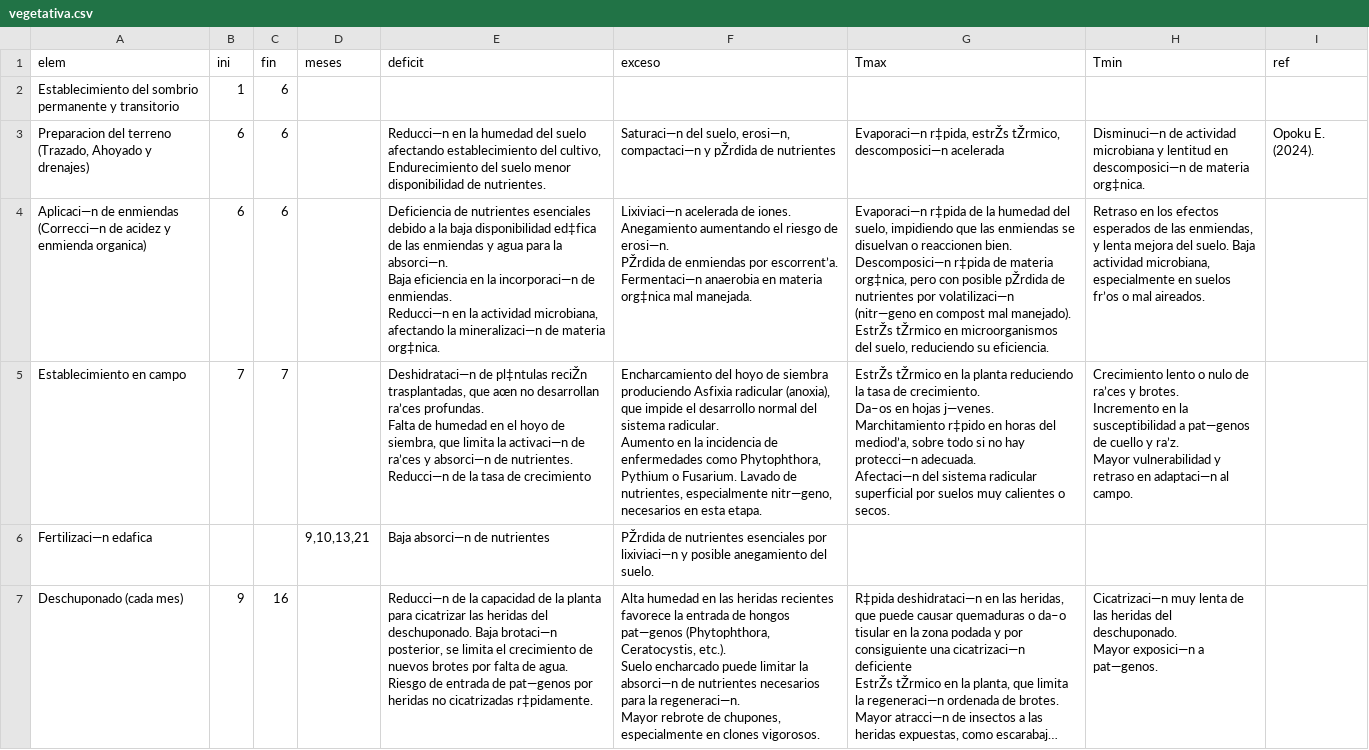
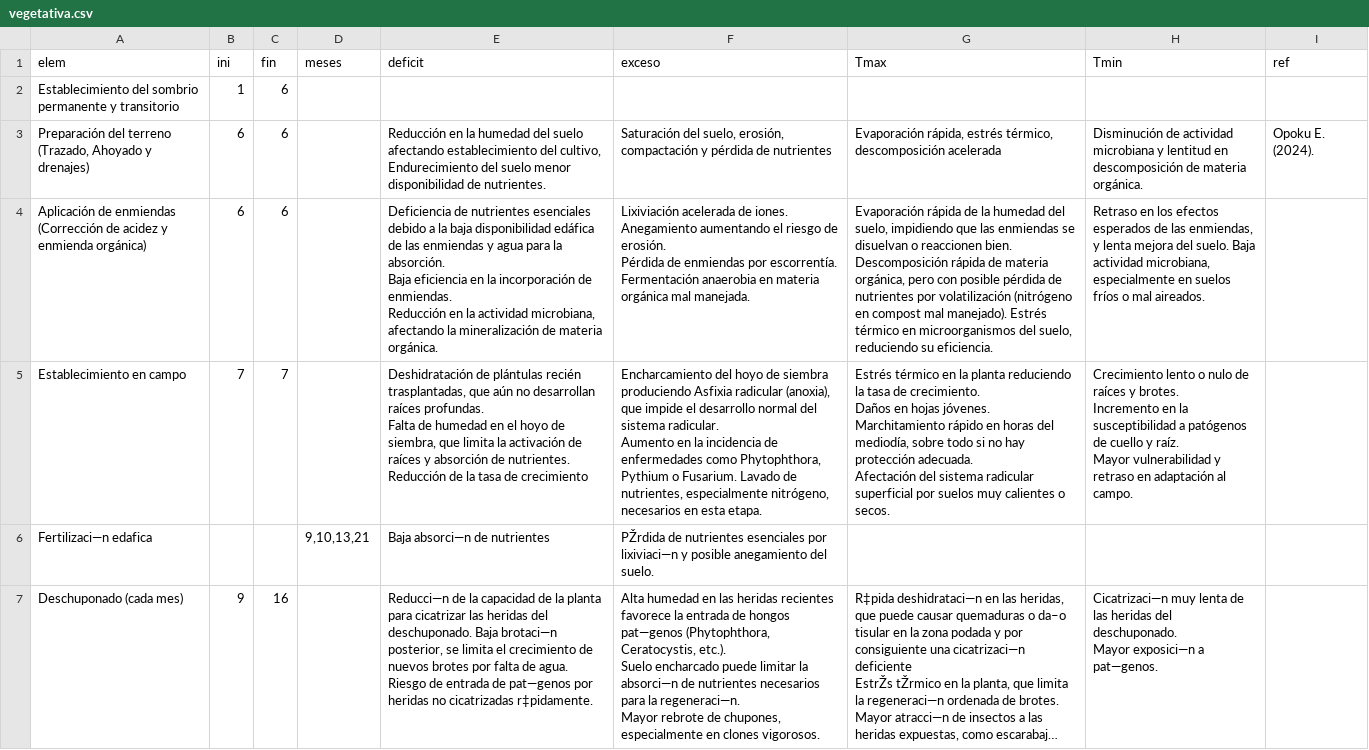
Before and after one commit to vvalencia1306-code/applet-FTA, a CSV file: vegetativa.csv, drawn as a sheet; only a part is shown; long unchanged cells end in ….

Commit message:
Add files via upload

```diff
--- a/vegetativa.csv
+++ b/vegetativa.csv
@@ -2,20 +2,20 @@ elem;ini;fin;meses;deficit;exceso;Tmax;Tmin;ref
 Establecimiento del sombrio permanente  y transitorio;1;6;;;;;;
-Preparacion del terreno (Trazado, Ahoyado y drenajes);6;6;;"Reducci—n en la humedad del suelo afectando  establecimiento del cultivo,
-Endurecimiento del suelo menor disponibilidad de nutrientes.";Saturaci—n del suelo, erosi—n, compactaci—n y pŽrdida de nutrientes;Evaporaci—n r‡pida, estrŽs tŽrmico, descomposici—n acelerada;Disminuci—n de actividad microbiana y lentitud en descomposici—n de materia org‡nica.;Opoku E. (2024).
-Aplicaci—n de enmiendas (Correcci—n de acidez y enmienda organica);6;6;;"Deficiencia de nutrientes esenciales debido a la baja disponibilidad ed‡fica de las enmiendas y agua para la absorci—n.
-Baja eficiencia en la incorporaci—n de enmiendas.
-Reducci—n en la actividad microbiana, afectando la mineralizaci—n de materia org‡nica.";"Lixiviaci—n acelerada de iones.
-Anegamiento aumentando el riesgo de erosi—n.
-PŽrdida de enmiendas por escorrent’a.
-Fermentaci—n anaerobia en materia org‡nica mal manejada.";"Evaporaci—n r‡pida de la humedad del suelo, impidiendo que las enmiendas se disuelvan o reaccionen bien.
-Descomposici—n r‡pida de materia org‡nica, pero con posible pŽrdida de nutrientes por volatilizaci—n (nitr—geno en compost mal manejado). EstrŽs tŽrmico en microorganismos del suelo, reduciendo su eficiencia.";Retraso en los efectos esperados de las enmiendas, y lenta mejora del suelo. Baja actividad microbiana, especialmente en suelos fr’os o mal aireados.;
-Establecimiento en campo;7;7;;"Deshidrataci—n de pl‡ntulas reciŽn trasplantadas, que aœn no desarrollan ra’ces profundas.
-Falta de humedad en el hoyo de siembra, que limita la activaci—n de ra’ces y absorci—n de nutrientes.
-Reducci—n de la tasa de crecimiento ";"Encharcamiento del hoyo de siembra produciendo Asfixia radicular (anoxia), que impide el desarrollo normal del sistema radicular.
-Aumento en la incidencia de enfermedades como Phytophthora, Pythium o Fusarium. Lavado de nutrientes, especialmente nitr—geno, necesarios en esta etapa.";"EstrŽs tŽrmico en la planta reduciendo la tasa de crecimiento.
-Da–os en hojas j—venes.
-Marchitamiento r‡pido en horas del mediod’a, sobre todo si no hay protecci—n adecuada.
-Afectaci—n del sistema radicular superficial por suelos muy calientes o secos. ";"Crecimiento lento o nulo de ra’ces y brotes.
-Incremento en la susceptibilidad a pat—genos de cuello y ra’z.
-Mayor vulnerabilidad y retraso en adaptaci—n al campo.";
+Preparación del terreno (Trazado, Ahoyado y drenajes);6;6;;"Reducción en la humedad del suelo afectando  establecimiento del cultivo,
+Endurecimiento del suelo menor disponibilidad de nutrientes.";Saturación del suelo, erosión, compactación y pérdida de nutrientes;Evaporación rápida, estrés térmico, descomposición acelerada;Disminución de actividad microbiana y lentitud en descomposición de materia orgánica.;Opoku E. (2024).
+Aplicación de enmiendas (Corrección de acidez y enmienda orgánica);6;6;;"Deficiencia de nutrientes esenciales debido a la baja disponibilidad edáfica de las enmiendas y agua para la absorción.
+Baja eficiencia en la incorporación de enmiendas.
+Reducción en la actividad microbiana, afectando la mineralización de materia orgánica.";"Lixiviación acelerada de iones.
+Anegamiento aumentando el riesgo de erosión.
+Pérdida de enmiendas por escorrentía.
+Fermentación anaerobia en materia orgánica mal manejada.";"Evaporación rápida de la humedad del suelo, impidiendo que las enmiendas se disuelvan o reaccionen bien.
+Descomposición rápida de materia orgánica, pero con posible pérdida de nutrientes por volatilización (nitrógeno en compost mal manejado). Estrés térmico en microorganismos del suelo, reduciendo su eficiencia.";Retraso en los efectos esperados de las enmiendas, y lenta mejora del suelo. Baja actividad microbiana, especialmente en suelos fríos o mal aireados.;
+Establecimiento en campo;7;7;;"Deshidratación de plántulas recién trasplantadas, que aún no desarrollan raíces profundas.
+Falta de humedad en el hoyo de siembra, que limita la activación de raíces y absorción de nutrientes.
+Reducción de la tasa de crecimiento ";"Encharcamiento del hoyo de siembra produciendo Asfixia radicular (anoxia), que impide el desarrollo normal del sistema radicular.
+Aumento en la incidencia de enfermedades como Phytophthora, Pythium o Fusarium. Lavado de nutrientes, especialmente nitrógeno, necesarios en esta etapa.";"Estrés térmico en la planta reduciendo la tasa de crecimiento.
+Daños en hojas jóvenes.
+Marchitamiento rápido en horas del mediodía, sobre todo si no hay protección adecuada.
+Afectación del sistema radicular superficial por suelos muy calientes o secos. ";"Crecimiento lento o nulo de raíces y brotes.
+Incremento en la susceptibilidad a patógenos de cuello y raíz.
+Mayor vulnerabilidad y retraso en adaptación al campo.";
 Fertilizaci—n edafica ;;;9,10,13,21;Baja absorci—n de nutrientes;PŽrdida de nutrientes esenciales por lixiviaci—n y posible anegamiento del suelo.;;;
```
